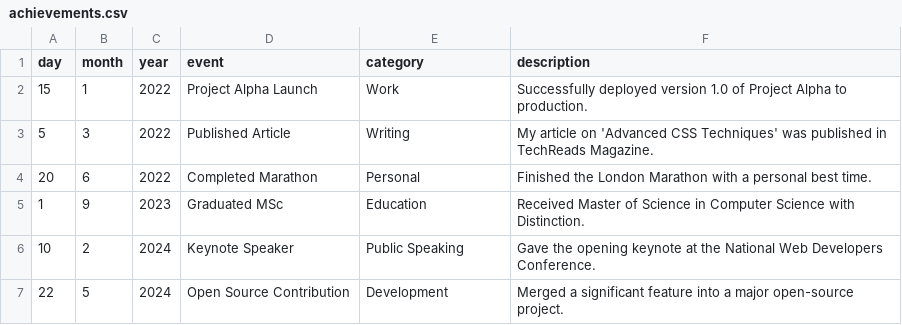
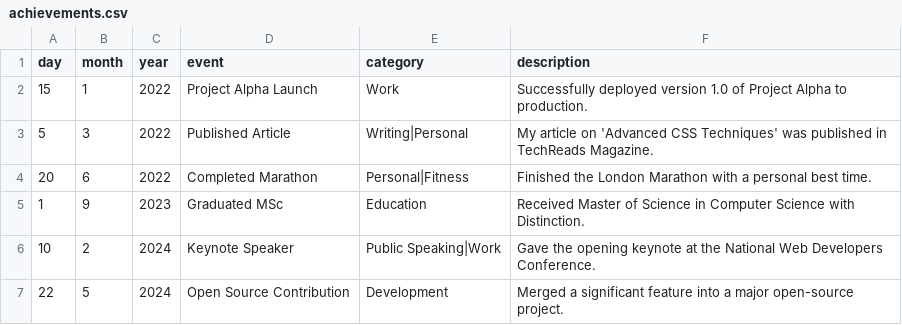
Before and after one commit to 0l1v3r8/0l1v3r8.github.io, a CSV file: achievements.csv, drawn as a sheet.

```diff
--- a/achievements.csv
+++ b/achievements.csv
@@ -2,6 +2,6 @@ day,month,year,event,category,description
 15,1,2022,Project Alpha Launch,Work,"Successfully deployed version 1.0 of Project Alpha to production."
-5,3,2022,Published Article,Writing,"My article on 'Advanced CSS Techniques' was published in TechReads Magazine."
-20,6,2022,Completed Marathon,Personal,"Finished the London Marathon with a personal best time."
+5,3,2022,Published Article,Writing|Personal,"My article on 'Advanced CSS Techniques' was published in TechReads Magazine."
+20,6,2022,Completed Marathon,Personal|Fitness,"Finished the London Marathon with a personal best time."
 1,9,2023,Graduated MSc,Education,"Received Master of Science in Computer Science with Distinction."
-10,2,2024,Keynote Speaker,Public Speaking,"Gave the opening keynote at the National Web Developers Conference."
+10,2,2024,Keynote Speaker,Public Speaking|Work,"Gave the opening keynote at the National Web Developers Conference."
 22,5,2024,Open Source Contribution,Development,"Merged a significant feature into a major open-source project."
```
Also changed, not shown: 2 other files.
